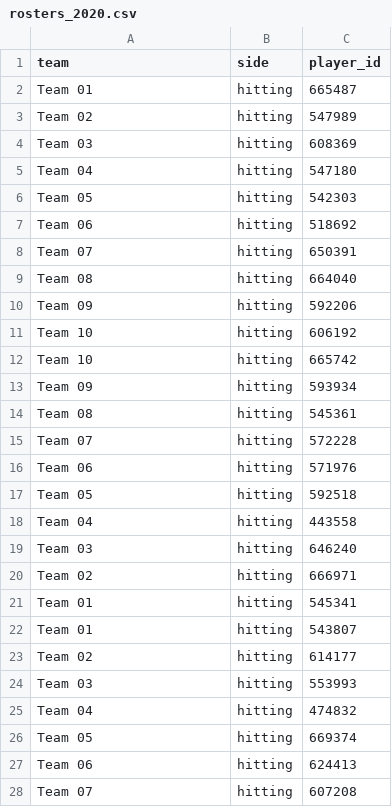
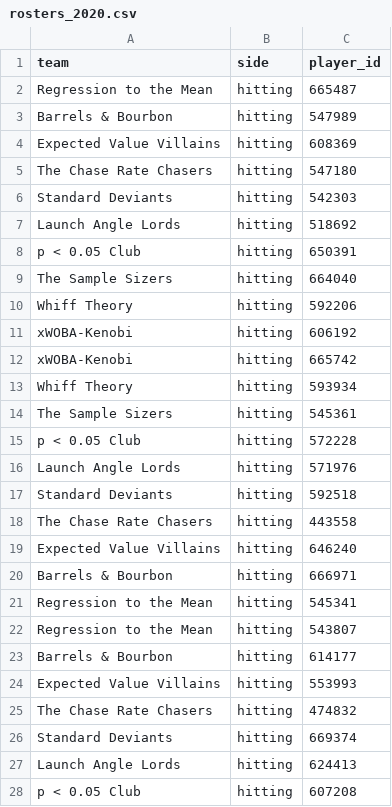
Before and after one commit to timothybarry/Never-Lucky-Fantasy-Baseball, a CSV file: data/precomputed/rosters_2020.csv, drawn as a sheet; only a part is shown; the diff covers the shown part only.

```diff
--- a/data/precomputed/rosters_2020.csv
+++ b/data/precomputed/rosters_2020.csv
@@ -1,28 +1,28 @@
 team,side,player_id
-Team 01,hitting,665487
-Team 02,hitting,547989
-Team 03,hitting,608369
-Team 04,hitting,547180
-Team 05,hitting,542303
-Team 06,hitting,518692
-Team 07,hitting,650391
-Team 08,hitting,664040
-Team 09,hitting,592206
-Team 10,hitting,606192
-Team 10,hitting,665742
-Team 09,hitting,593934
-Team 08,hitting,545361
-Team 07,hitting,572228
-Team 06,hitting,571976
-Team 05,hitting,592518
-Team 04,hitting,443558
-Team 03,hitting,646240
-Team 02,hitting,666971
-Team 01,hitting,545341
-Team 01,hitting,543807
-Team 02,hitting,614177
-Team 03,hitting,553993
-Team 04,hitting,474832
-Team 05,hitting,669374
-Team 06,hitting,624413
-Team 07,hitting,607208
+Regression to the Mean,hitting,665487
+Barrels & Bourbon,hitting,547989
+Expected Value Villains,hitting,608369
+The Chase Rate Chasers,hitting,547180
+Standard Deviants,hitting,542303
+Launch Angle Lords,hitting,518692
+p < 0.05 Club,hitting,650391
+The Sample Sizers,hitting,664040
+Whiff Theory,hitting,592206
+xWOBA-Kenobi,hitting,606192
+xWOBA-Kenobi,hitting,665742
+Whiff Theory,hitting,593934
+The Sample Sizers,hitting,545361
+p < 0.05 Club,hitting,572228
+Launch Angle Lords,hitting,571976
+Standard Deviants,hitting,592518
+The Chase Rate Chasers,hitting,443558
+Expected Value Villains,hitting,646240
+Barrels & Bourbon,hitting,666971
+Regression to the Mean,hitting,545341
+Regression to the Mean,hitting,543807
+Barrels & Bourbon,hitting,614177
+Expected Value Villains,hitting,553993
+The Chase Rate Chasers,hitting,474832
+Standard Deviants,hitting,669374
+Launch Angle Lords,hitting,624413
+p < 0.05 Club,hitting,607208
```
Also changed, not shown: 133 edited cells elsewhere in this file, 56 other files.
